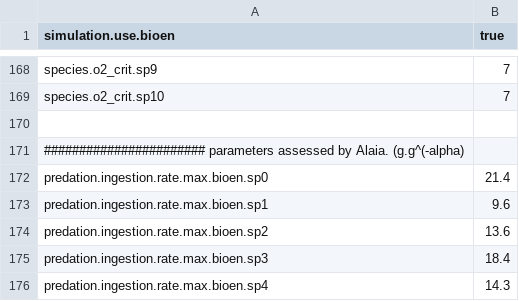
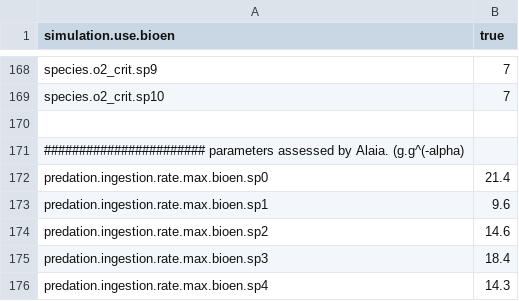
Before and after one commit to osmose-model/osmose, a CSV file: gog-bioen/osm_param-bioen.csv, drawn as a sheet; only a part is shown, gaps mark what is left out.

Commit message:
Modification Imax parameter for sp2
git-svn-id: https://subversion.renater.fr/authscm/barrier.n/svn/osmose/branches/alaia_bioen@1659 45b28200-7c74-4d1a-96bc-342942c5875a

```diff
--- a/gog-bioen/osm_param-bioen.csv
+++ b/gog-bioen/osm_param-bioen.csv
@@ -173,3 +173,3 @@ predation.ingestion.rate.max.bioen.sp0;21.4
 predation.ingestion.rate.max.bioen.sp1;9.6
-predation.ingestion.rate.max.bioen.sp2;13.6
+predation.ingestion.rate.max.bioen.sp2;14.6
 predation.ingestion.rate.max.bioen.sp3;18.4
```
